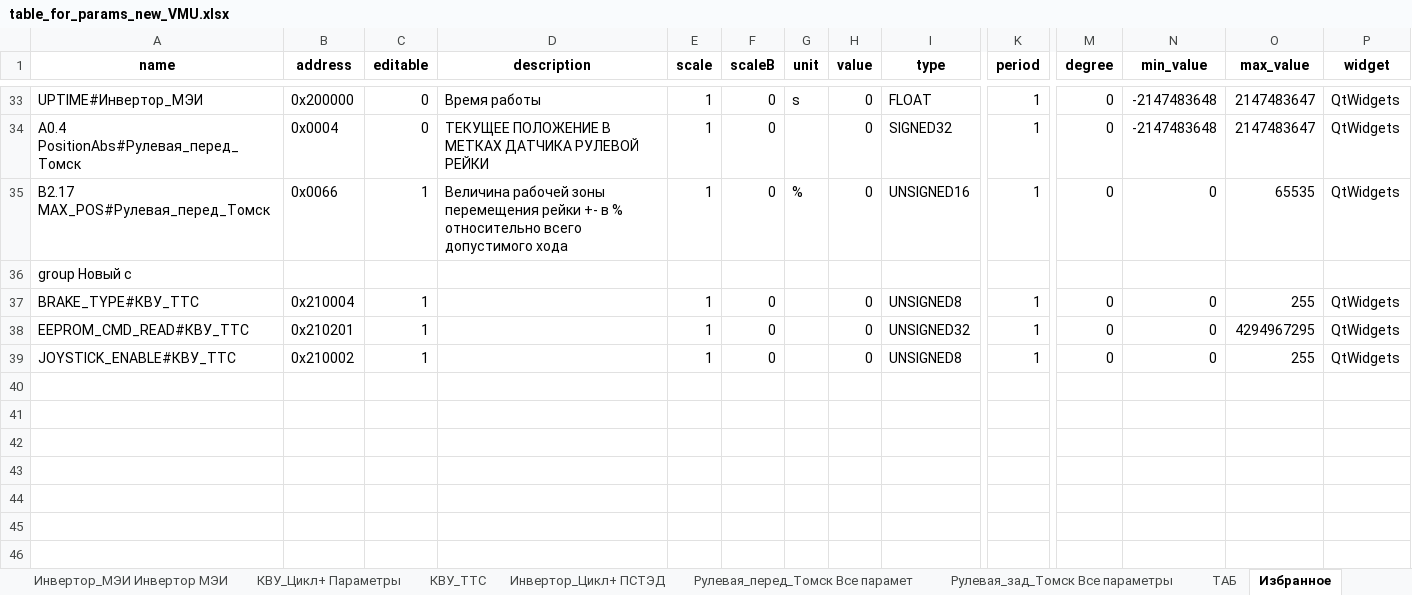
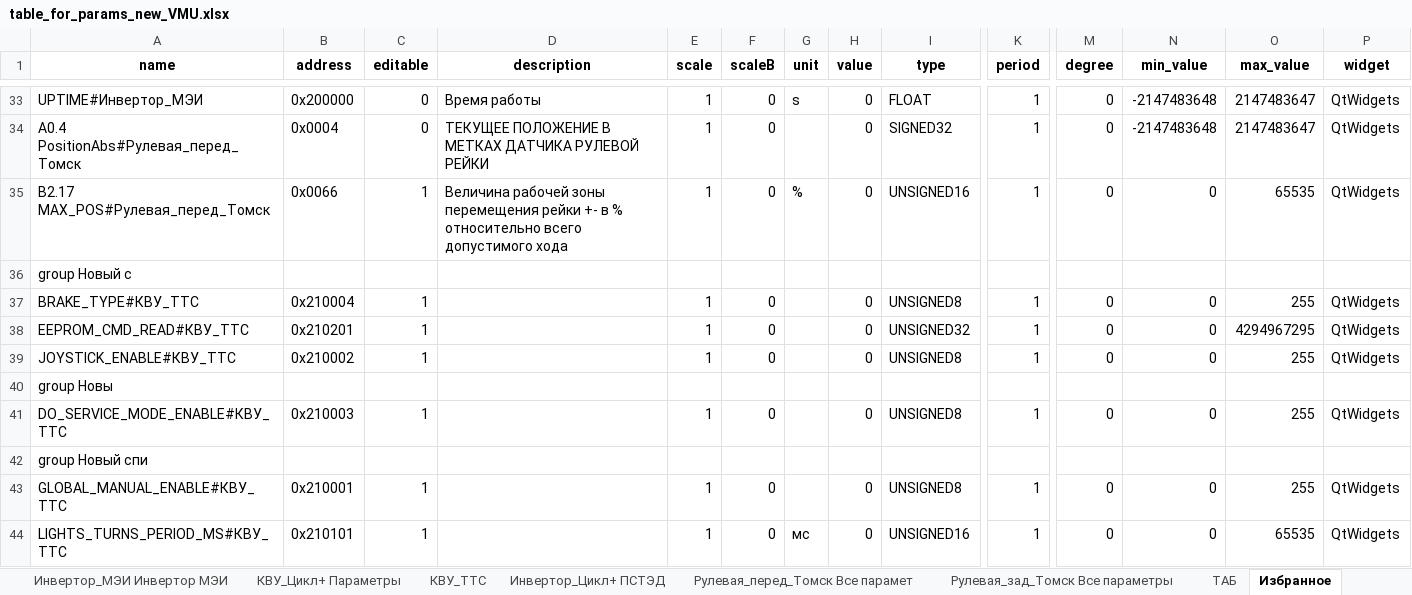
Before and after one commit to hochu-leto/EVIS, an Excel workbook: Tables/table_for_params_new_VMU.xlsx, sheet Избранное, drawn as a sheet; only a part is shown, gaps mark what is left out; values as stored, in another font and other column widths than the file's, no borders; rows hold the shown columns only; the diff names each change by its address in the sheet, - before the commit and + after, or states it on an @@ line.

```diff
--- a/Tables/table_for_params_new_VMU.xlsx (sheet Избранное)
+++ b/Tables/table_for_params_new_VMU.xlsx (sheet Избранное)
+row 40: group Новы
+row 41: DO_SERVICE_MODE_ENABLE#КВУ_ТТС | 0x210003 | 1 |  | 1 | 0 |  | 0 | UNSIGNED8 | 1 | 0 | 0 | 255 | QtWidgets
+row 42: group Новый спи
+row 43: GLOBAL_MANUAL_ENABLE#КВУ_ТТС | 0x210001 | 1 |  | 1 | 0 |  | 0 | UNSIGNED8 | 1 | 0 | 0 | 255 | QtWidgets
+row 44: LIGHTS_TURNS_PERIOD_MS#КВУ_ТТС | 0x210101 | 1 |  | 1 | 0 | мс | 0 | UNSIGNED16 | 1 | 0 | 0 | 65535 | QtWidgets
```
Also changed, not shown: 3 other files.
